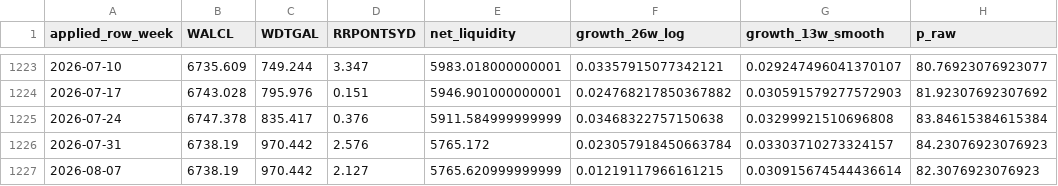
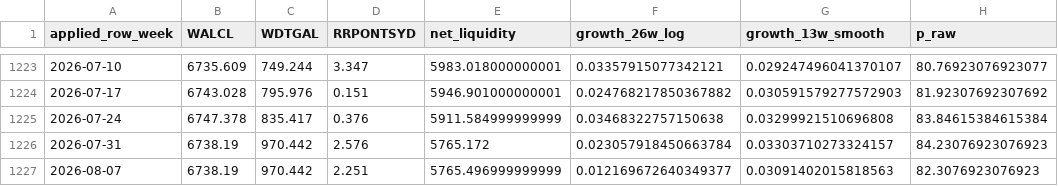
Before and after one commit to PJS-creator/vrt-mrvl-entry-monitor, a CSV file: n1_liquidity_p_lineage.csv, drawn as a sheet; only a part is shown, gaps mark what is left out; the diff names each change by its address in the sheet, - before the commit and + after, or states it on an @@ line.

```diff
--- a/n1_liquidity_p_lineage.csv
+++ b/n1_liquidity_p_lineage.csv
-D1227 (RRPONTSYD): 2.127
+D1227 (RRPONTSYD): 2.251
-E1227 (net_liquidity): 5765.620999999999
+E1227 (net_liquidity): 5765.496999999999
-F1227 (growth_26w_log): 0.01219117966161215
+F1227 (growth_26w_log): 0.012169672640349377
-G1227 (growth_13w_smooth): 0.030915674544436614
+G1227 (growth_13w_smooth): 0.03091402015818563
```
Also changed, not shown: 16 other files.
